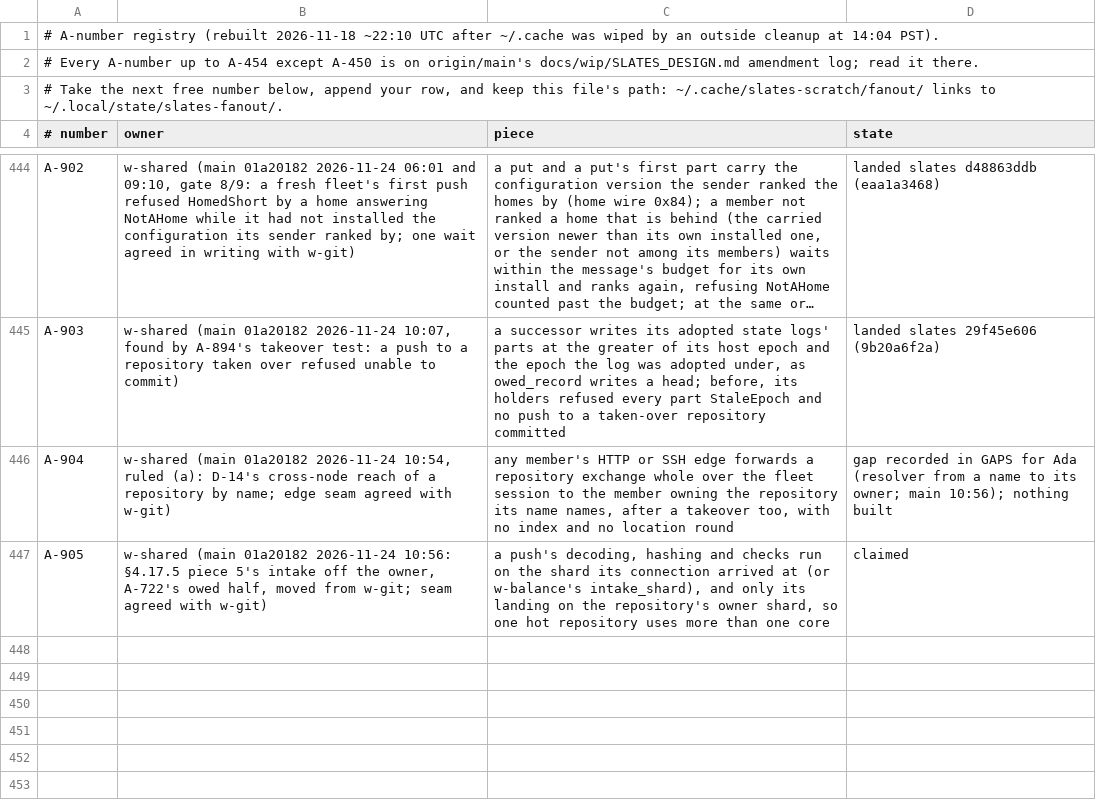
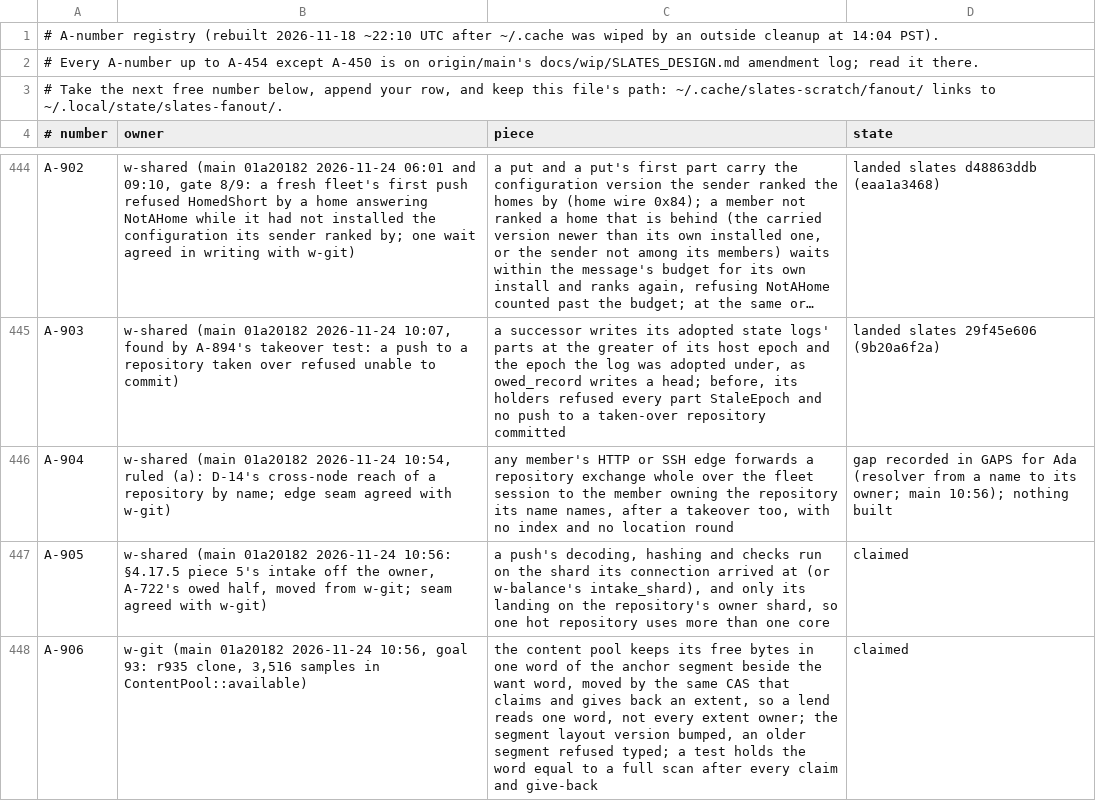
Before and after one commit to hyper-light/slates, a TSV file: amendments.tsv, drawn as a sheet; only a part is shown, gaps mark what is left out; long unchanged cells end in …; the diff names each change by its address in the sheet, - before the commit and + after, or states it on an @@ line.

Commit message:
amendments: w-git claims A-906 (the pool's free-bytes word)

```diff
--- a/amendments.tsv
+++ b/amendments.tsv
+row 448: A-906 | w-git (main 01a20182 2026-11-24 10:56, goal 93: r935 clone, 3,516 samples in ContentPool::available) | the content pool keeps its free bytes in one word of the anchor segment beside the want word, moved by the same CAS that claims and gives back an extent, so a lend reads one word, not every extent owner; the segment layout version bumped, an older segment refused typed; a test holds the word equal to a full scan after every claim and give-back | claimed
```
